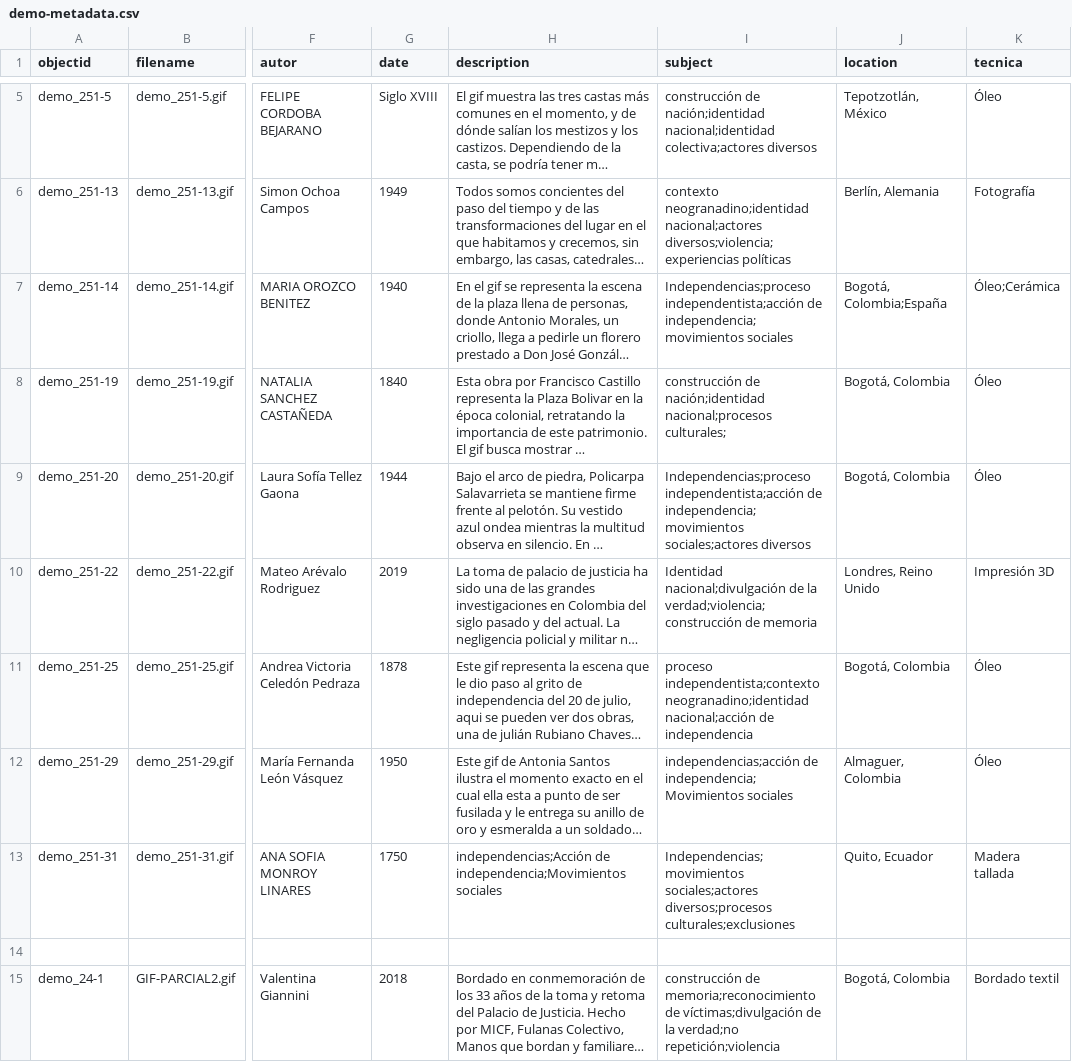
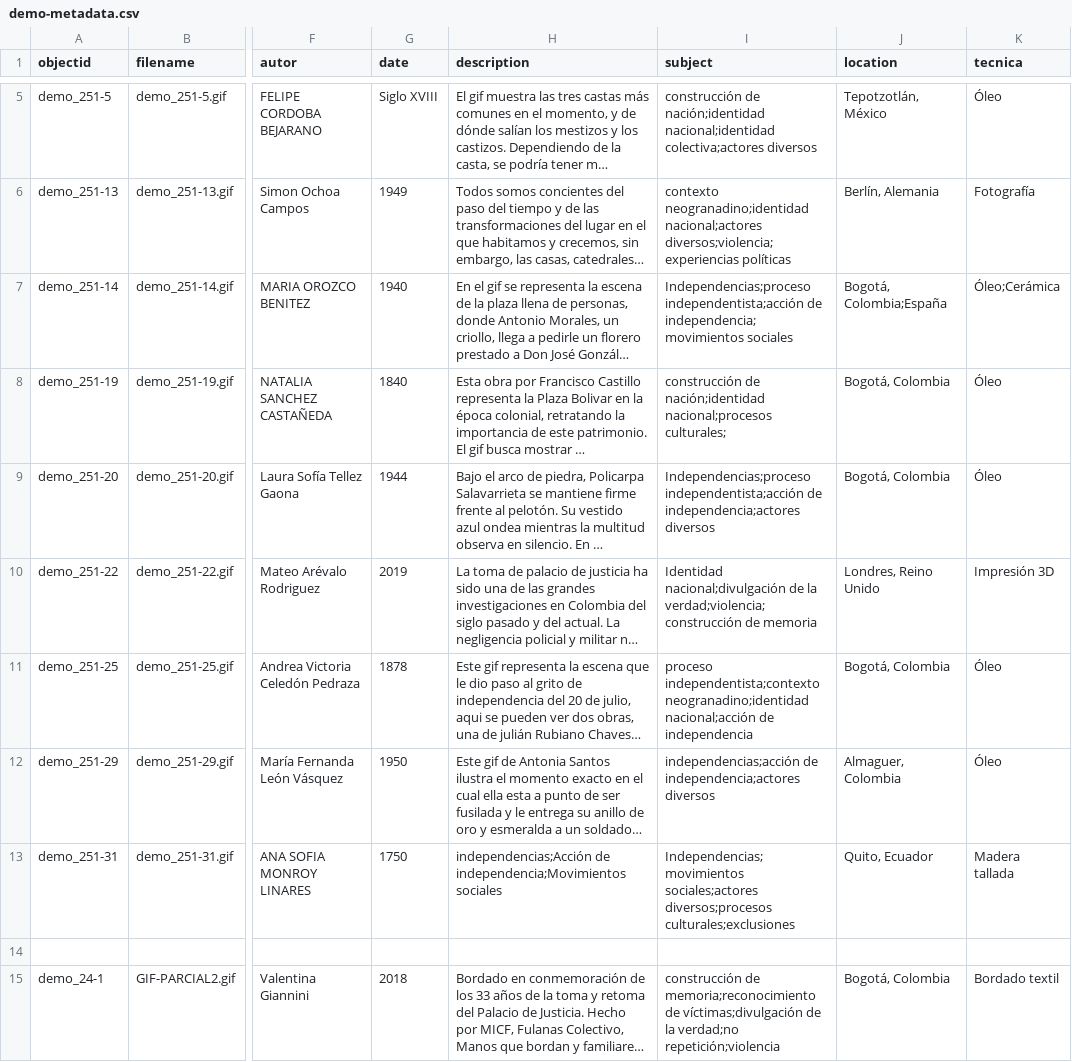
Before and after one commit to cdigitaljaveriana/museogif, a CSV file: _data/demo-metadata.csv, drawn as a sheet; only a part is shown, gaps mark what is left out; long unchanged cells end in …; the diff names each change by its address in the sheet, - before the commit and + after, or states it on an @@ line.

Commit message:
Update demo-metadata.csv

```diff
--- a/_data/demo-metadata.csv
+++ b/_data/demo-metadata.csv
-I9 (subject): …independentista;acción de independencia;movimientos sociales;actores diversos
+I9 (subject): …independentista;acción de independencia;actores diversos
-I12 (subject): independencias;acción de independencia;Movimientos sociales
+I12 (subject): independencias;acción de independencia;actores diversos
```
